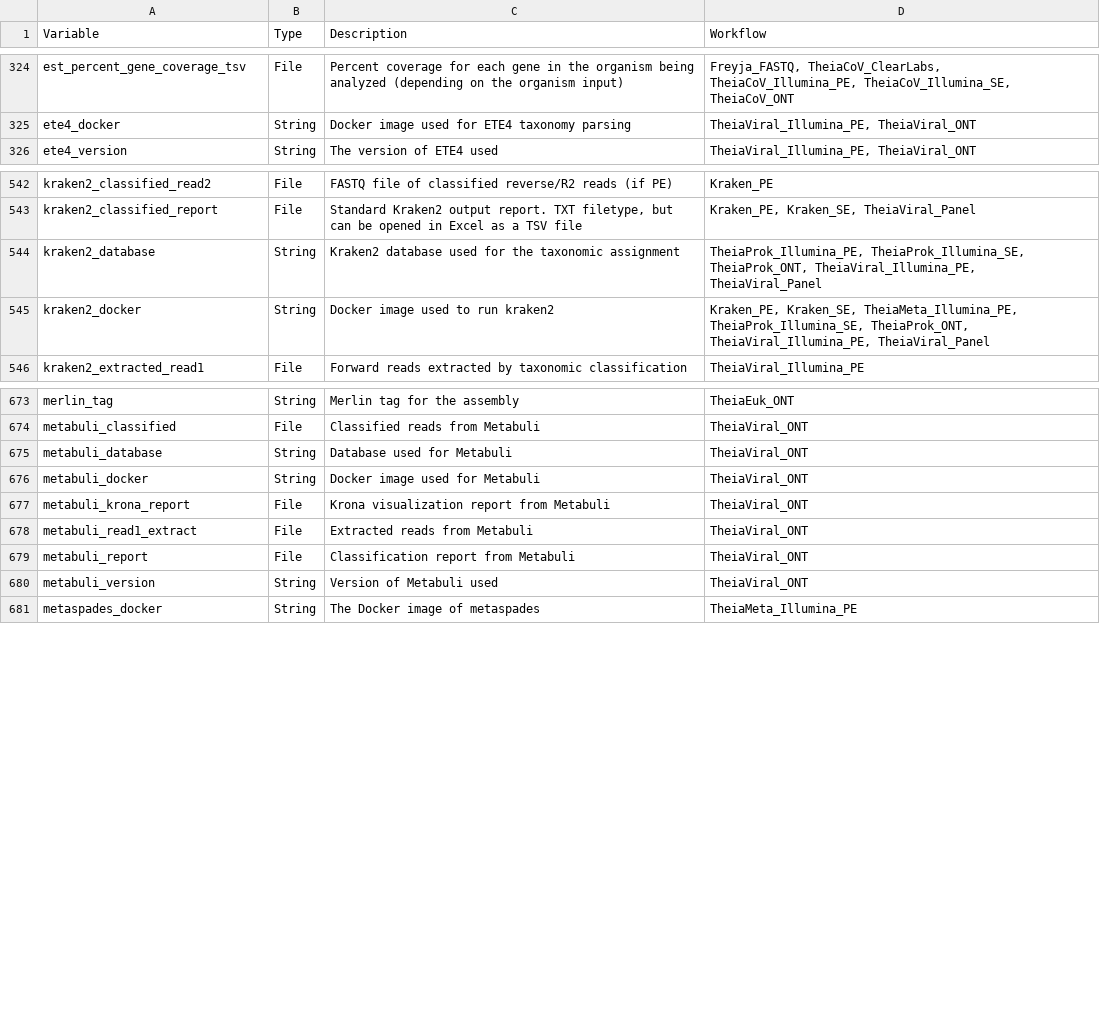
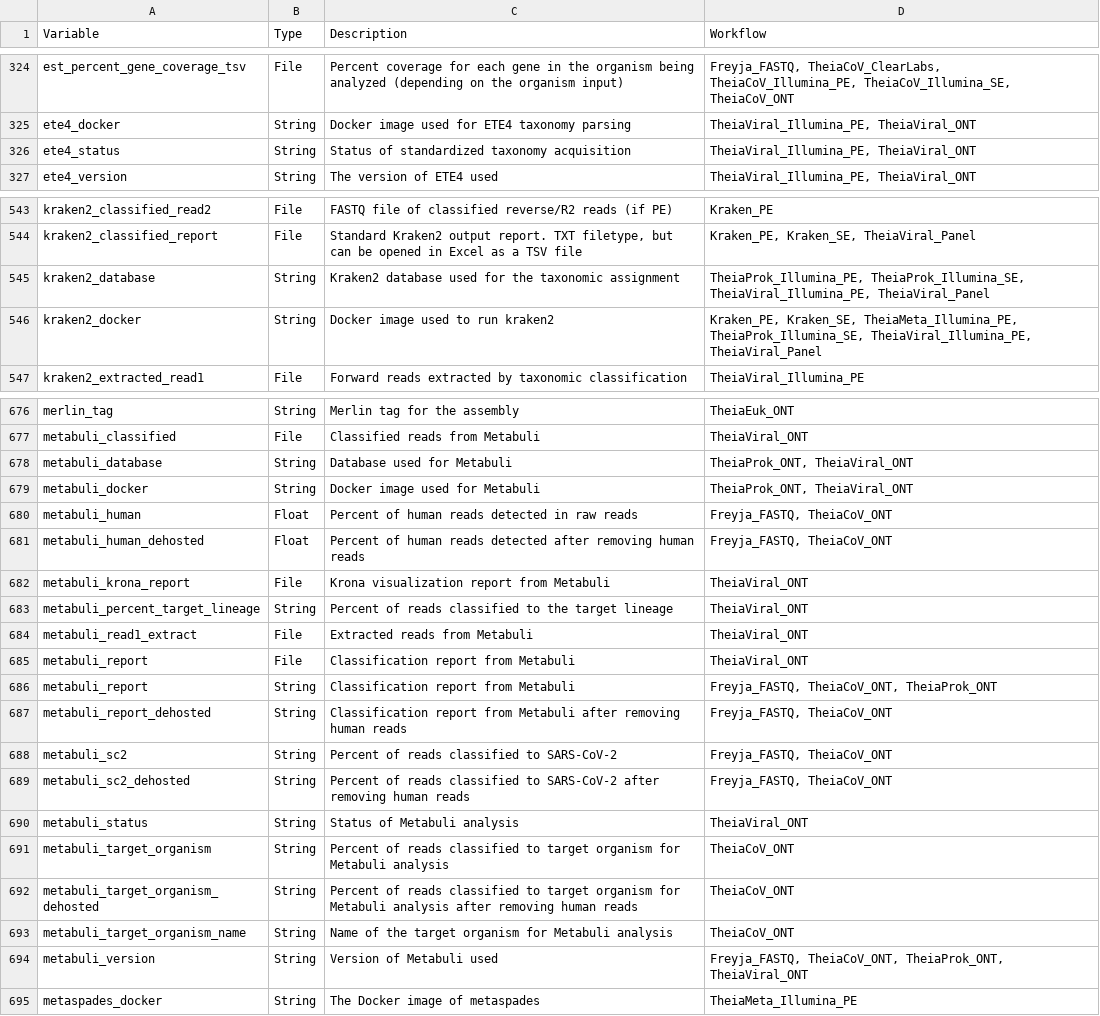
Before and after one commit to theiagen/public_health_bioinformatics, a TSV file: docs/assets/tables/all_outputs.tsv, drawn as a sheet; only a part is shown, gaps mark what is left out; the diff covers the shown part only.

```diff
--- a/docs/assets/tables/all_outputs.tsv
+++ b/docs/assets/tables/all_outputs.tsv
@@ -325,2 +325,3 @@ est_percent_gene_coverage_tsv	File	Percent coverage for each gene in the organis
 ete4_docker	String	Docker image used for ETE4 taxonomy parsing	TheiaViral_Illumina_PE, TheiaViral_ONT
+ete4_status	String	Status of standardized taxonomy acquisition	TheiaViral_Illumina_PE, TheiaViral_ONT
 ete4_version	String	The version of ETE4 used	TheiaViral_Illumina_PE, TheiaViral_ONT
@@ -543,4 +544,4 @@ kraken2_classified_read2	File	FASTQ file of classified reverse/R2 reads (if PE)
 kraken2_classified_report	File	Standard Kraken2 output report. TXT filetype, but can be opened in Excel as a TSV file	Kraken_PE, Kraken_SE, TheiaViral_Panel
-kraken2_database	String	Kraken2 database used for the taxonomic assignment	TheiaProk_Illumina_PE, TheiaProk_Illumina_SE, TheiaProk_ONT, TheiaViral_Illumina_PE, TheiaViral_Panel
-kraken2_docker	String	Docker image used to run kraken2	Kraken_PE, Kraken_SE, TheiaMeta_Illumina_PE, TheiaProk_Illumina_SE, TheiaProk_ONT, TheiaViral_Illumina_PE, TheiaViral_Panel
+kraken2_database	String	Kraken2 database used for the taxonomic assignment	TheiaProk_Illumina_PE, TheiaProk_Illumina_SE, TheiaViral_Illumina_PE, TheiaViral_Panel
+kraken2_docker	String	Docker image used to run kraken2	Kraken_PE, Kraken_SE, TheiaMeta_Illumina_PE, TheiaProk_Illumina_SE, TheiaViral_Illumina_PE, TheiaViral_Panel
 kraken2_extracted_read1	File	Forward reads extracted by taxonomic classification	TheiaViral_Illumina_PE
@@ -674,8 +677,19 @@ merlin_tag	String	Merlin tag for the assembly	TheiaEuk_ONT
 metabuli_classified	File	Classified reads from Metabuli	TheiaViral_ONT
-metabuli_database	String	Database used for Metabuli	TheiaViral_ONT
-metabuli_docker	String	Docker image used for Metabuli	TheiaViral_ONT
+metabuli_database	String	Database used for Metabuli	TheiaProk_ONT, TheiaViral_ONT
+metabuli_docker	String	Docker image used for Metabuli	TheiaProk_ONT, TheiaViral_ONT
+metabuli_human	Float	Percent of human reads detected in raw reads	Freyja_FASTQ, TheiaCoV_ONT
+metabuli_human_dehosted	Float	Percent of human reads detected after removing human reads	Freyja_FASTQ, TheiaCoV_ONT
 metabuli_krona_report	File	Krona visualization report from Metabuli	TheiaViral_ONT
+metabuli_percent_target_lineage	String	Percent of reads classified to the target lineage	TheiaViral_ONT
 metabuli_read1_extract	File	Extracted reads from Metabuli	TheiaViral_ONT
 metabuli_report	File	Classification report from Metabuli	TheiaViral_ONT
-metabuli_version	String	Version of Metabuli used	TheiaViral_ONT
+metabuli_report	String	Classification report from Metabuli	Freyja_FASTQ, TheiaCoV_ONT, TheiaProk_ONT
+metabuli_report_dehosted	String	Classification report from Metabuli after removing human reads	Freyja_FASTQ, TheiaCoV_ONT
+metabuli_sc2	String	Percent of reads classified to SARS-CoV-2	Freyja_FASTQ, TheiaCoV_ONT
+metabuli_sc2_dehosted	String	Percent of reads classified to SARS-CoV-2 after removing human reads	Freyja_FASTQ, TheiaCoV_ONT
+metabuli_status	String	Status of Metabuli analysis	TheiaViral_ONT
+metabuli_target_organism	String	Percent of reads classified to target organism for Metabuli analysis	TheiaCoV_ONT
+metabuli_target_organism_dehosted	String	Percent of reads classified to target organism for Metabuli analysis after removing human reads	TheiaCoV_ONT
+metabuli_target_organism_name	String	Name of the target organism for Metabuli analysis	TheiaCoV_ONT
+metabuli_version	String	Version of Metabuli used	Freyja_FASTQ, TheiaCoV_ONT, TheiaProk_ONT, TheiaViral_ONT
 metaspades_docker	String	The Docker image of metaspades	TheiaMeta_Illumina_PE
```
Also changed, not shown: 2 added rows and 16 edited cells elsewhere in this file, docs/assets/tables/all_inputs.tsv.
